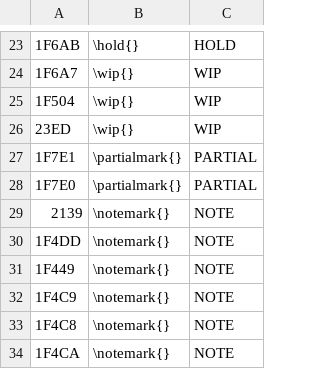
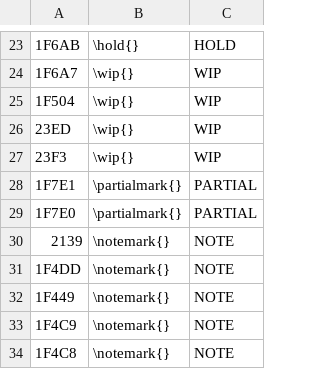
Before and after one commit to chuanseng-ng/claude_verilog_test, a TSV file: tools/docs/pandoc/marks.tsv, drawn as a sheet; only a part is shown, gaps mark what is left out; the shorter side is filled out with more unchanged rows.

Commit message:
[Doc] Doc tools: hourglass mark, line suffix in src paths, repoint skips textblock

```diff
--- a/tools/docs/pandoc/marks.tsv
+++ b/tools/docs/pandoc/marks.tsv
@@ -26,2 +26,3 @@
 23ED	\wip{}	WIP
+23F3	\wip{}	WIP
 1F7E1	\partialmark{}	PARTIAL
```
Also changed, not shown: 35 other files.
